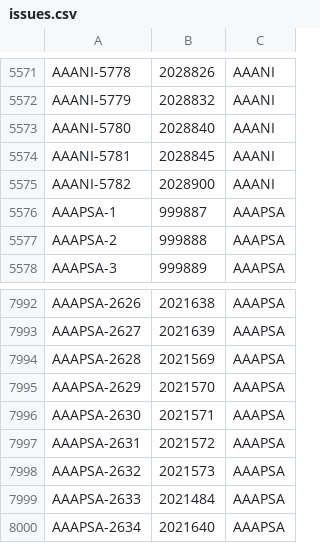
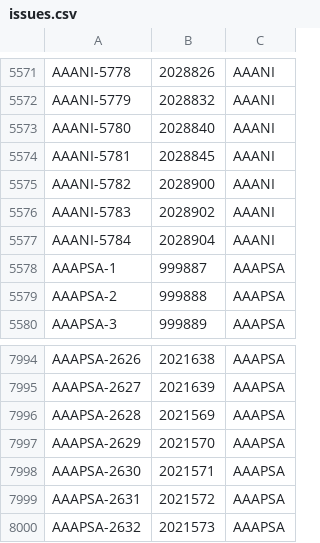
Before and after one commit to denizoguz/dc-app-performance-toolkit, a CSV file: jira/datasets/issues.csv, drawn as a sheet; only a part is shown, gaps mark what is left out; removed rows and columns are numbered as before the commit, all else as after; the diff names each change by its address in the sheet, - before the commit and + after, or states it on an @@ line.

```diff
--- a/jira/datasets/issues.csv
+++ b/jira/datasets/issues.csv
+row 5576: AAANI-5783 | 2028902 | AAANI
+row 5577: AAANI-5784 | 2028904 | AAANI
-row 7999: AAAPSA-2633 | 2021484 | AAAPSA
-row 8000: AAAPSA-2634 | 2021640 | AAAPSA
```
Also changed, not shown: jira/datasets/jqls.csv, 4 other files.
